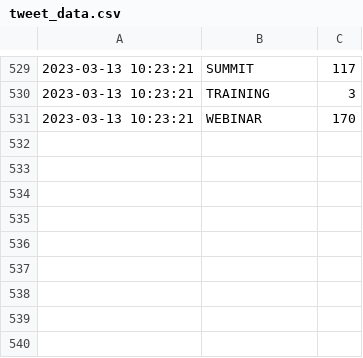
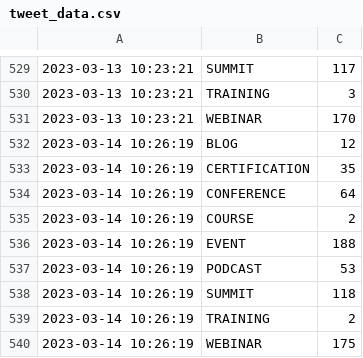
Before and after one commit to Riccardocapelli1/data-stack-calendar, a CSV file: tweet_data.csv, drawn as a sheet; only a part is shown, gaps mark what is left out.

```diff
--- a/tweet_data.csv
+++ b/tweet_data.csv
@@ -531 +531,10 @@
 2023-03-13 10:23:21,WEBINAR,170
+2023-03-14 10:26:19,BLOG,12
+2023-03-14 10:26:19,CERTIFICATION,35
+2023-03-14 10:26:19,CONFERENCE,64
+2023-03-14 10:26:19,COURSE,2
+2023-03-14 10:26:19,EVENT,188
+2023-03-14 10:26:19,PODCAST,53
+2023-03-14 10:26:19,SUMMIT,118
+2023-03-14 10:26:19,TRAINING,2
+2023-03-14 10:26:19,WEBINAR,175
```
Also changed, not shown: countapi.csv, 3 other files.
